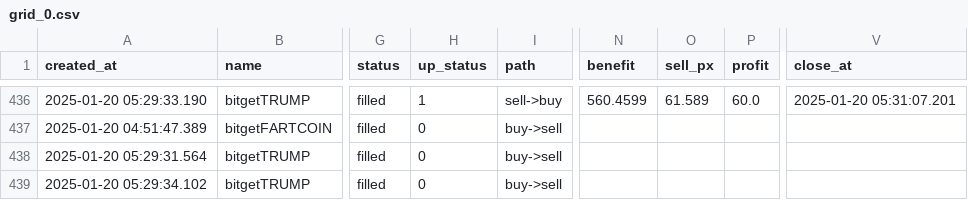
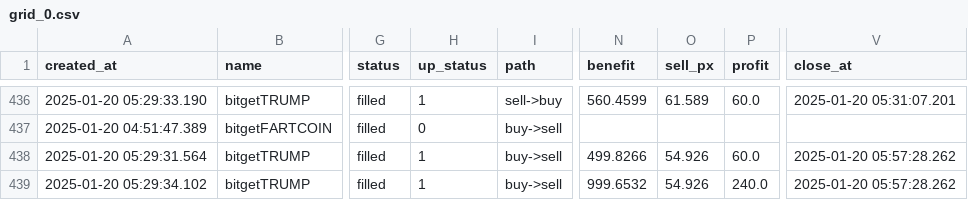
Before and after one commit to txnj/data, a CSV file: grid_0.csv, drawn as a sheet; only a part is shown, gaps mark what is left out; the diff names each change by its address in the sheet, - before the commit and + after, or states it on an @@ line.

Commit message:
auto-sync

```diff
--- a/grid_0.csv
+++ b/grid_0.csv
-H438:H439 (up_status): 0
+H438:H439 (up_status): 1
-N438 (benefit): (empty)
+N438 (benefit): 499.8266
-O438:O439 (sell_px): (empty)
+O438:O439 (sell_px): 54.926
-P438 (profit): (empty)
+P438 (profit): 60.0
-V438:V439 (close_at): (empty)
+V438:V439 (close_at): 2025-01-20 05:57:28.262
-N439 (benefit): (empty)
+N439 (benefit): 999.6532
-P439 (profit): (empty)
+P439 (profit): 240.0
```
